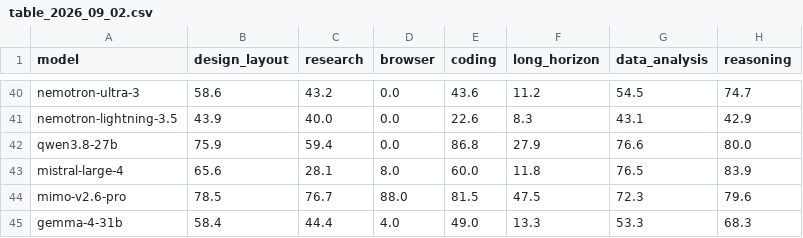
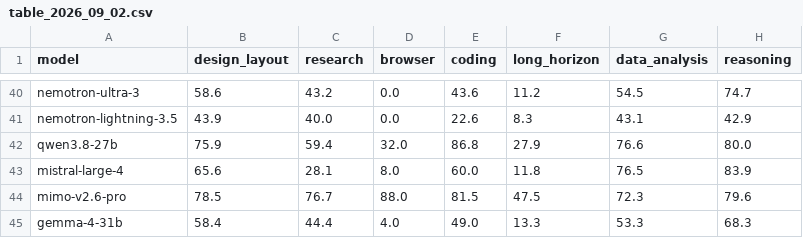
Before and after one commit to LiveBench/new-livebench, a CSV file: v2/table_2026_09_02.csv, drawn as a sheet; only a part is shown, gaps mark what is left out.

```diff
--- a/v2/table_2026_09_02.csv
+++ b/v2/table_2026_09_02.csv
@@ -41,3 +41,3 @@ nemotron-ultra-3,58.6,43.2,0.0,43.6,11.2,54.5,74.7
 nemotron-lightning-3.5,43.9,40.0,0.0,22.6,8.3,43.1,42.9
-qwen3.8-27b,75.9,59.4,0.0,86.8,27.9,76.6,80.0
+qwen3.8-27b,75.9,59.4,32.0,86.8,27.9,76.6,80.0
 mistral-large-4,65.6,28.1,8.0,60.0,11.8,76.5,83.9
```
Also changed, not shown: 8 other files.
